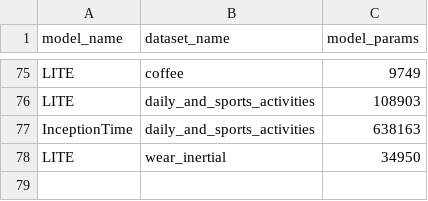
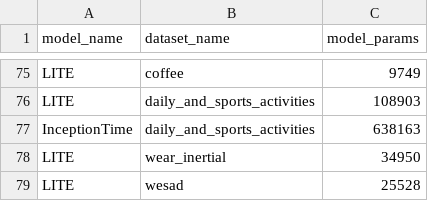
Before and after one commit to samuelthomaz7/multimodal_tsc_study_cases, a CSV file: params_info.csv, drawn as a sheet; only a part is shown, gaps mark what is left out.

```diff
--- a/params_info.csv
+++ b/params_info.csv
@@ -78 +78,2 @@ InceptionTime,daily_and_sports_activities,638163
 LITE,wear_inertial,34950
+LITE,wesad,25528
```
Also changed, not shown: 6 other files.
